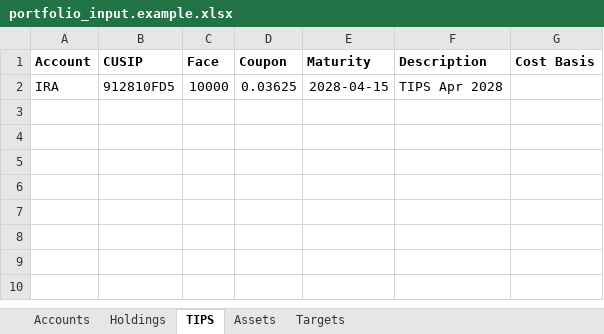
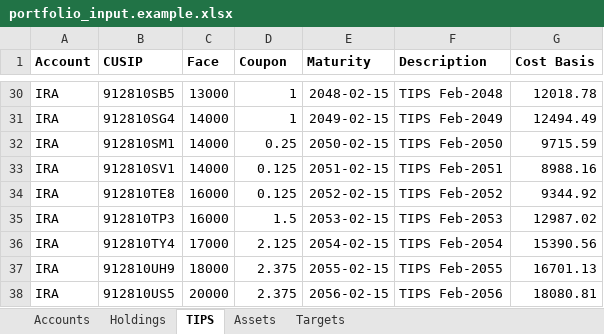
Before and after one commit to sf210/portfolio_tracker_plus, an Excel workbook: examples/portfolio_input.example.xlsx, sheet TIPS, drawn as a sheet; only a part is shown, gaps mark what is left out; values as stored, in another font and other column widths than the file's, no borders; addresses are those after the commit; the diff covers the shown part only; the diff names each change by its address in the sheet, - before the commit and + after, or states it on an @@ line.

```diff
--- a/examples/portfolio_input.example.xlsx (sheet TIPS)
+++ b/examples/portfolio_input.example.xlsx (sheet TIPS)
-B30 (CUSIP): 912810FD5
+B30 (CUSIP): 912810SB5
-C30 (Face): 10000
+C30 (Face): 13000
-D30 (Coupon): 0.03625
+D30 (Coupon): 1
-E30 (Maturity): 2028-04-15
+E30 (Maturity): 2048-02-15
-F30 (Description): TIPS Apr 2028
+F30 (Description): TIPS Feb-2048
-G30 (Cost Basis): (empty)
+G30 (Cost Basis): 12018.78
+row 31: IRA | 912810SG4 | 14000 | 1 | 2049-02-15 | TIPS Feb-2049 | 12494.49
+row 32: IRA | 912810SM1 | 14000 | 0.25 | 2050-02-15 | TIPS Feb-2050 | 9715.59
+row 33: IRA | 912810SV1 | 14000 | 0.125 | 2051-02-15 | TIPS Feb-2051 | 8988.16
+row 34: IRA | 912810TE8 | 16000 | 0.125 | 2052-02-15 | TIPS Feb-2052 | 9344.92
+row 35: IRA | 912810TP3 | 16000 | 1.5 | 2053-02-15 | TIPS Feb-2053 | 12987.02
+row 36: IRA | 912810TY4 | 17000 | 2.125 | 2054-02-15 | TIPS Feb-2054 | 15390.56
+row 37: IRA | 912810UH9 | 18000 | 2.375 | 2055-02-15 | TIPS Feb-2055 | 16701.13
+row 38: IRA | 912810US5 | 20000 | 2.375 | 2056-02-15 | TIPS Feb-2056 | 18080.81
```
Also changed, not shown: 28 added rows elsewhere in this sheet, sheet Assets, sheet Holdings, 6 other files.
